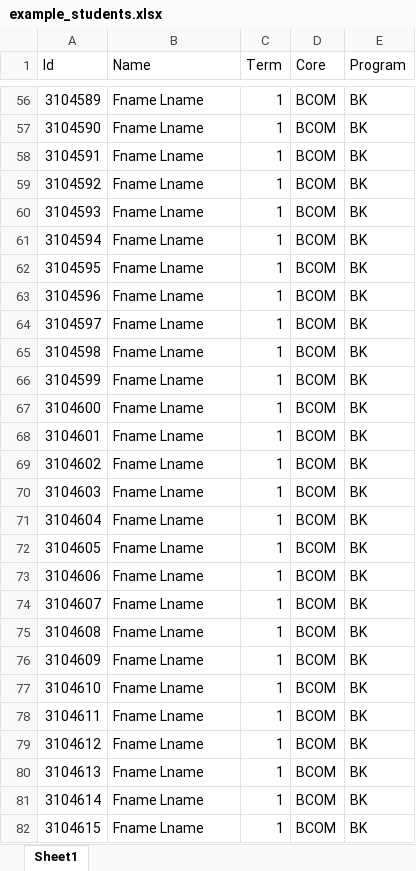
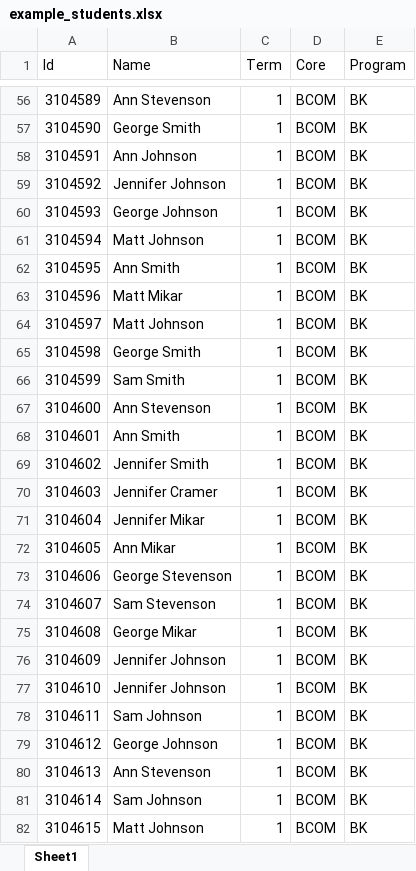
Before and after one commit to Alexhamilton1221/2023-01_Team6, an Excel workbook: example_students.xlsx, sheet Sheet1, drawn as a sheet; only a part is shown, gaps mark what is left out; values as stored, in another font and other column widths than the file's, no borders; the diff covers the shown part only; the diff names each change by its address in the sheet, - before the commit and + after, or states it on an @@ line.

```diff
--- a/example_students.xlsx (sheet Sheet1)
+++ b/example_students.xlsx (sheet Sheet1)
-B56 (Name): Fname Lname
+B56 (Name): Ann Stevenson
-B57 (Name): Fname Lname
+B57 (Name): George Smith
-B58 (Name): Fname Lname
+B58 (Name): Ann Johnson
-B59 (Name): Fname Lname
+B59 (Name): Jennifer Johnson
-B60 (Name): Fname Lname
+B60 (Name): George Johnson
-B61 (Name): Fname Lname
+B61 (Name): Matt Johnson
-B62 (Name): Fname Lname
+B62 (Name): Ann Smith
-B63 (Name): Fname Lname
+B63 (Name): Matt Mikar
-B64 (Name): Fname Lname
+B64 (Name): Matt Johnson
-B65 (Name): Fname Lname
+B65 (Name): George Smith
-B66 (Name): Fname Lname
+B66 (Name): Sam Smith
-B67 (Name): Fname Lname
+B67 (Name): Ann Stevenson
-B68 (Name): Fname Lname
+B68 (Name): Ann Smith
-B69 (Name): Fname Lname
+B69 (Name): Jennifer Smith
-B70 (Name): Fname Lname
+B70 (Name): Jennifer Cramer
-B71 (Name): Fname Lname
+B71 (Name): Jennifer Mikar
-B72 (Name): Fname Lname
+B72 (Name): Ann Mikar
-B73 (Name): Fname Lname
+B73 (Name): George Stevenson
-B74 (Name): Fname Lname
+B74 (Name): Sam Stevenson
-B75 (Name): Fname Lname
+B75 (Name): George Mikar
-B76:B77 (Name): Fname Lname
+B76:B77 (Name): Jennifer Johnson
-B78 (Name): Fname Lname
+B78 (Name): Sam Johnson
-B79 (Name): Fname Lname
+B79 (Name): George Johnson
-B80 (Name): Fname Lname
+B80 (Name): Ann Stevenson
-B81 (Name): Fname Lname
+B81 (Name): Sam Johnson
-B82 (Name): Fname Lname
+B82 (Name): Matt Johnson
```
Also changed, not shown: 235 edited cells elsewhere in this sheet, example_students_tiny.xlsx.
